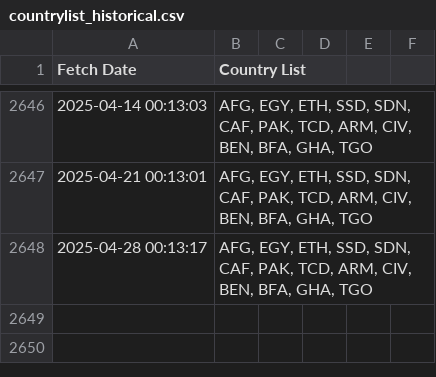
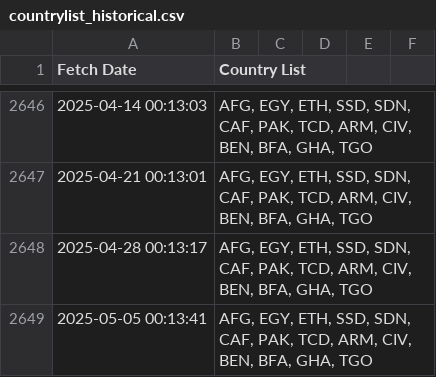
Before and after one commit to rvibek/countrylist, a CSV file: countrylist_historical.csv, drawn as a sheet; only a part is shown, gaps mark what is left out.

```diff
--- a/countrylist_historical.csv
+++ b/countrylist_historical.csv
@@ -2648 +2648,2 @@ Fetch Date,Country List
 2025-04-28 00:13:17,"AFG, EGY, ETH, SSD, SDN, CAF, PAK, TCD, ARM, CIV, BEN, BFA, GHA, TGO"
+2025-05-05 00:13:41,"AFG, EGY, ETH, SSD, SDN, CAF, PAK, TCD, ARM, CIV, BEN, BFA, GHA, TGO"
```
